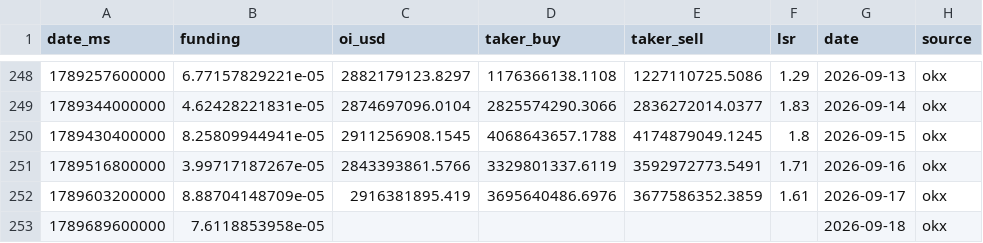
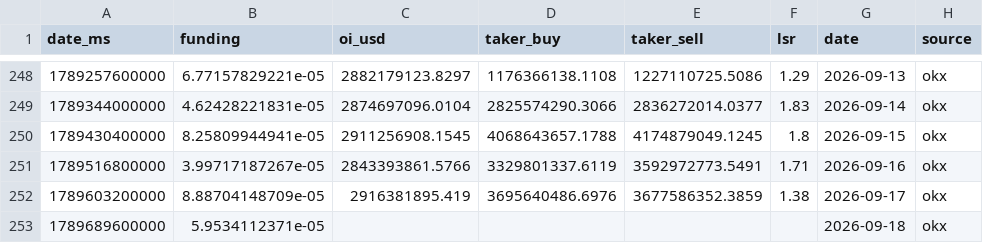
Before and after one commit to kenhuangads/btc-trader, a CSV file: history/derivatives.csv, drawn as a sheet; only a part is shown, gaps mark what is left out.

```diff
--- a/history/derivatives.csv
+++ b/history/derivatives.csv
@@ -251,3 +251,3 @@ date_ms,funding,oi_usd,taker_buy,taker_sell,lsr,date,source
 1789516800000,3.99717187267e-05,2843393861.5766,3329801337.6119,3592972773.5491,1.71,2026-09-16,okx
-1789603200000,8.88704148709e-05,2916381895.419,3695640486.6976,3677586352.3859,1.61,2026-09-17,okx
-1789689600000,7.6118853958e-05,,,,,2026-09-18,okx
+1789603200000,8.88704148709e-05,2916381895.419,3695640486.6976,3677586352.3859,1.38,2026-09-17,okx
+1789689600000,5.9534112371e-05,,,,,2026-09-18,okx
```
Also changed, not shown: 4 other files.
